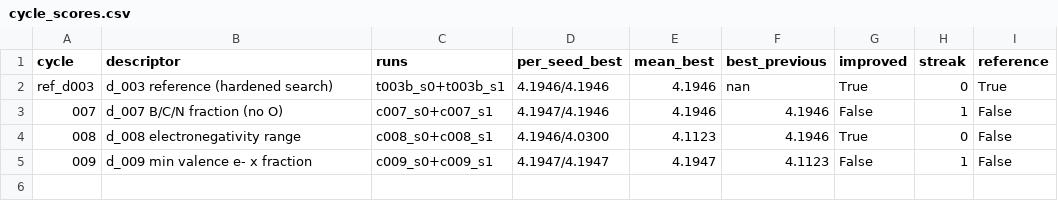
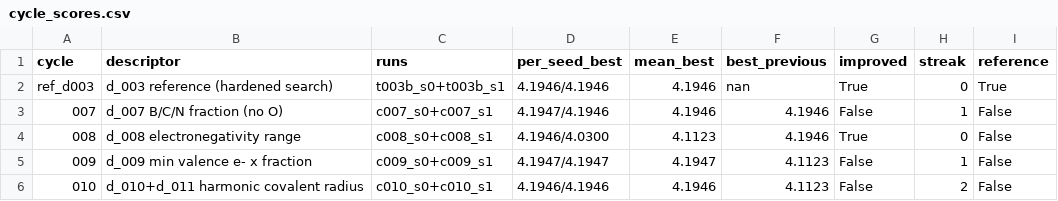
Before and after one commit to MKMiyagi/OSI-Hackathon-2026, a CSV file: ledger/cycle_scores.csv, drawn as a sheet; the diff names each change by its address in the sheet, - before the commit and + after, or states it on an @@ line.

```diff
--- a/ledger/cycle_scores.csv
+++ b/ledger/cycle_scores.csv
+row 6: 010 | d_010+d_011 harmonic covalent radius | c010_s0+c010_s1 | 4.1946/4.1946 | 4.1946 | 4.1123 | False | 2 | False
```
Also changed, not shown: ledger/results.csv, 5 other files.
